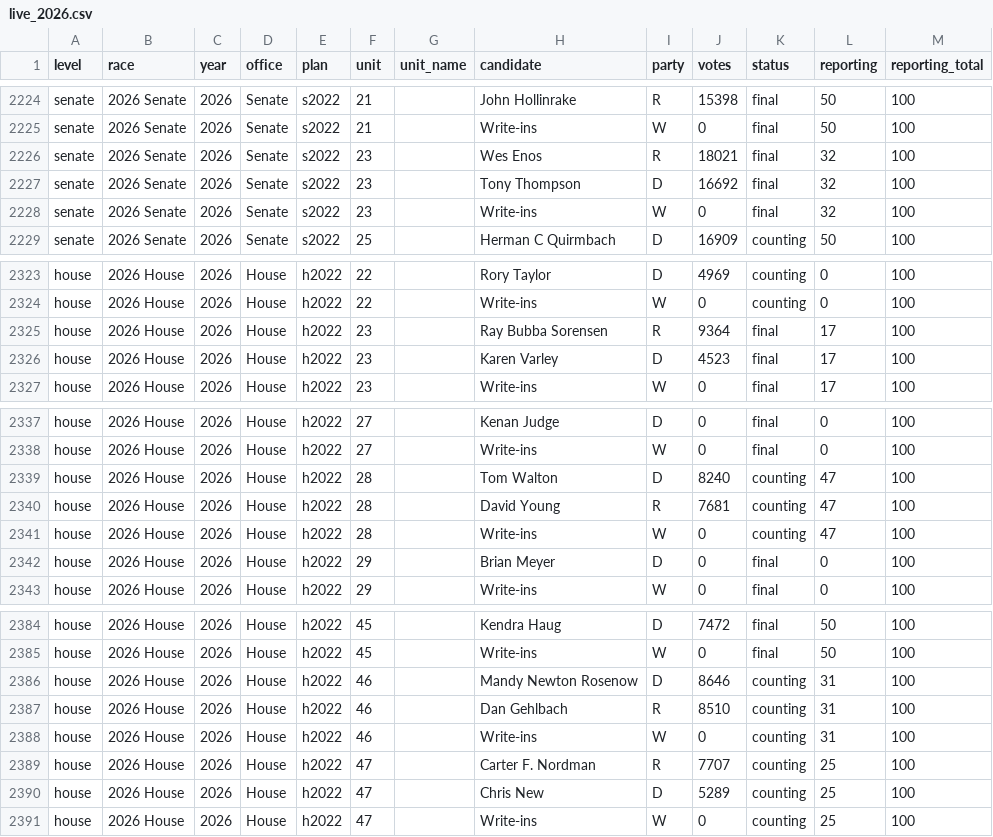
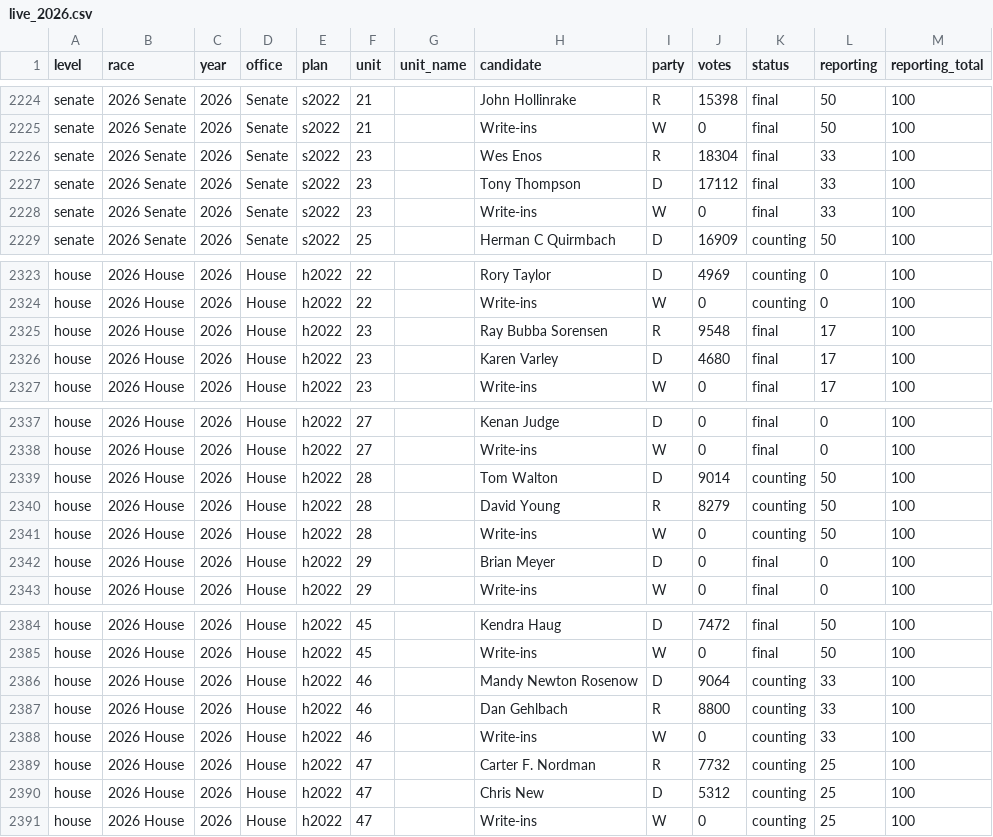
Before and after one commit to danieljchapman/danieljchapman.github.io, a CSV file: ia/data/live_2026.csv, drawn as a sheet; only a part is shown, gaps mark what is left out.

```diff
--- a/ia/data/live_2026.csv
+++ b/ia/data/live_2026.csv
@@ -2225,5 +2225,5 @@ senate,2026 Senate,2026,Senate,s2022,21,,John Hollinrake,R,15398,final,50,100
 senate,2026 Senate,2026,Senate,s2022,21,,Write-ins,W,0,final,50,100
-senate,2026 Senate,2026,Senate,s2022,23,,Wes Enos,R,18021,final,32,100
-senate,2026 Senate,2026,Senate,s2022,23,,Tony Thompson,D,16692,final,32,100
-senate,2026 Senate,2026,Senate,s2022,23,,Write-ins,W,0,final,32,100
+senate,2026 Senate,2026,Senate,s2022,23,,Wes Enos,R,18304,final,33,100
+senate,2026 Senate,2026,Senate,s2022,23,,Tony Thompson,D,17112,final,33,100
+senate,2026 Senate,2026,Senate,s2022,23,,Write-ins,W,0,final,33,100
 senate,2026 Senate,2026,Senate,s2022,25,,Herman C Quirmbach,D,16909,counting,50,100
@@ -2324,4 +2324,4 @@ house,2026 House,2026,House,h2022,22,,Rory Taylor,D,4969,counting,0,100
 house,2026 House,2026,House,h2022,22,,Write-ins,W,0,counting,0,100
-house,2026 House,2026,House,h2022,23,,Ray Bubba Sorensen,R,9364,final,17,100
-house,2026 House,2026,House,h2022,23,,Karen Varley,D,4523,final,17,100
+house,2026 House,2026,House,h2022,23,,Ray Bubba Sorensen,R,9548,final,17,100
+house,2026 House,2026,House,h2022,23,,Karen Varley,D,4680,final,17,100
 house,2026 House,2026,House,h2022,23,,Write-ins,W,0,final,17,100
@@ -2338,5 +2338,5 @@ house,2026 House,2026,House,h2022,27,,Kenan Judge,D,0,final,0,100
 house,2026 House,2026,House,h2022,27,,Write-ins,W,0,final,0,100
-house,2026 House,2026,House,h2022,28,,Tom Walton,D,8240,counting,47,100
-house,2026 House,2026,House,h2022,28,,David Young,R,7681,counting,47,100
-house,2026 House,2026,House,h2022,28,,Write-ins,W,0,counting,47,100
+house,2026 House,2026,House,h2022,28,,Tom Walton,D,9014,counting,50,100
+house,2026 House,2026,House,h2022,28,,David Young,R,8279,counting,50,100
+house,2026 House,2026,House,h2022,28,,Write-ins,W,0,counting,50,100
 house,2026 House,2026,House,h2022,29,,Brian Meyer,D,0,final,0,100
@@ -2385,7 +2385,7 @@ house,2026 House,2026,House,h2022,45,,Kendra Haug,D,7472,final,50,100
 house,2026 House,2026,House,h2022,45,,Write-ins,W,0,final,50,100
-house,2026 House,2026,House,h2022,46,,Mandy Newton Rosenow,D,8646,counting,31,100
-house,2026 House,2026,House,h2022,46,,Dan Gehlbach,R,8510,counting,31,100
-house,2026 House,2026,House,h2022,46,,Write-ins,W,0,counting,31,100
-house,2026 House,2026,House,h2022,47,,Carter F. Nordman,R,7707,counting,25,100
-house,2026 House,2026,House,h2022,47,,Chris New,D,5289,counting,25,100
+house,2026 House,2026,House,h2022,46,,Mandy Newton Rosenow,D,9064,counting,33,100
+house,2026 House,2026,House,h2022,46,,Dan Gehlbach,R,8800,counting,33,100
+house,2026 House,2026,House,h2022,46,,Write-ins,W,0,counting,33,100
+house,2026 House,2026,House,h2022,47,,Carter F. Nordman,R,7732,counting,25,100
+house,2026 House,2026,House,h2022,47,,Chris New,D,5312,counting,25,100
 house,2026 House,2026,House,h2022,47,,Write-ins,W,0,counting,25,100
```
Also changed, not shown: 1 other file.
